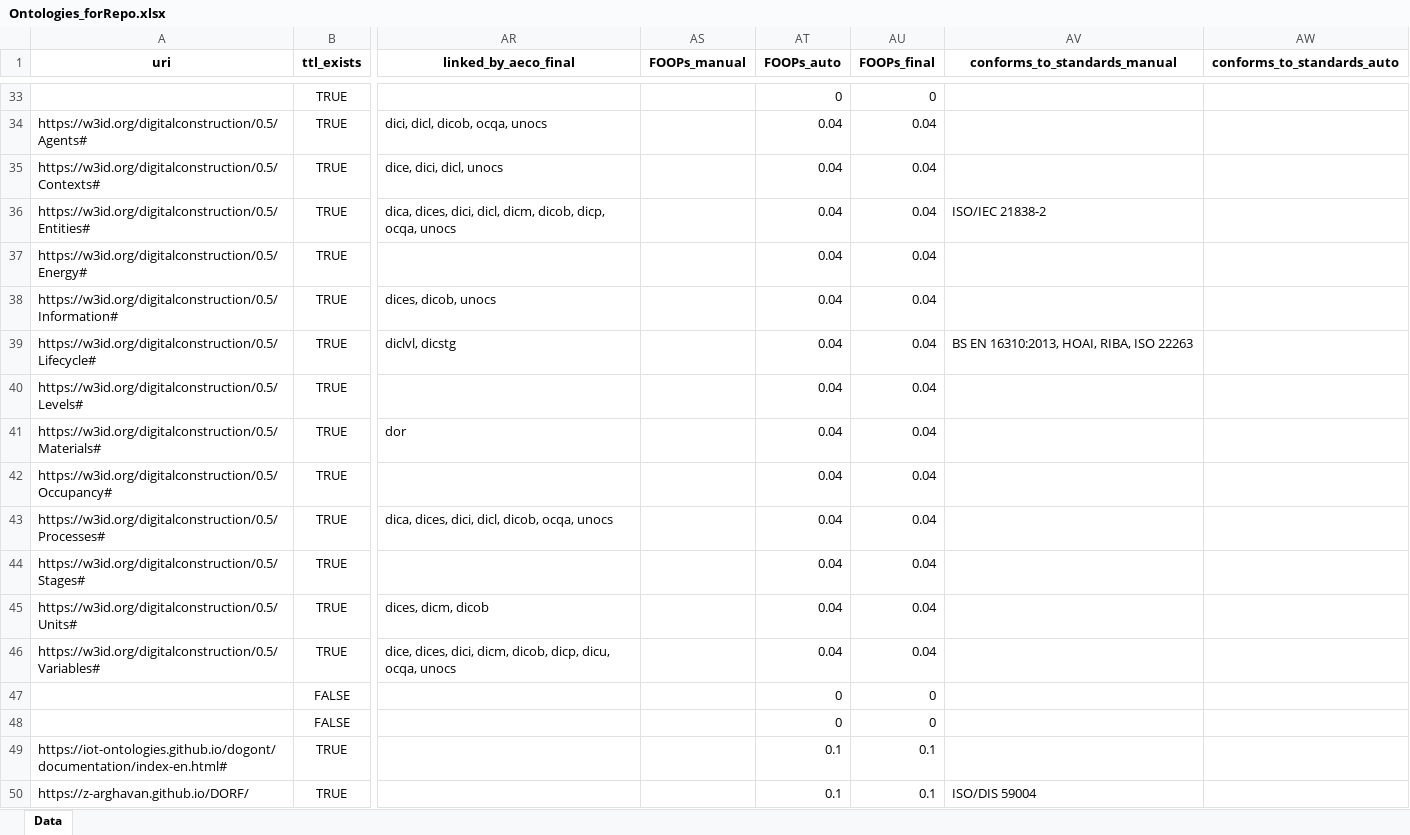
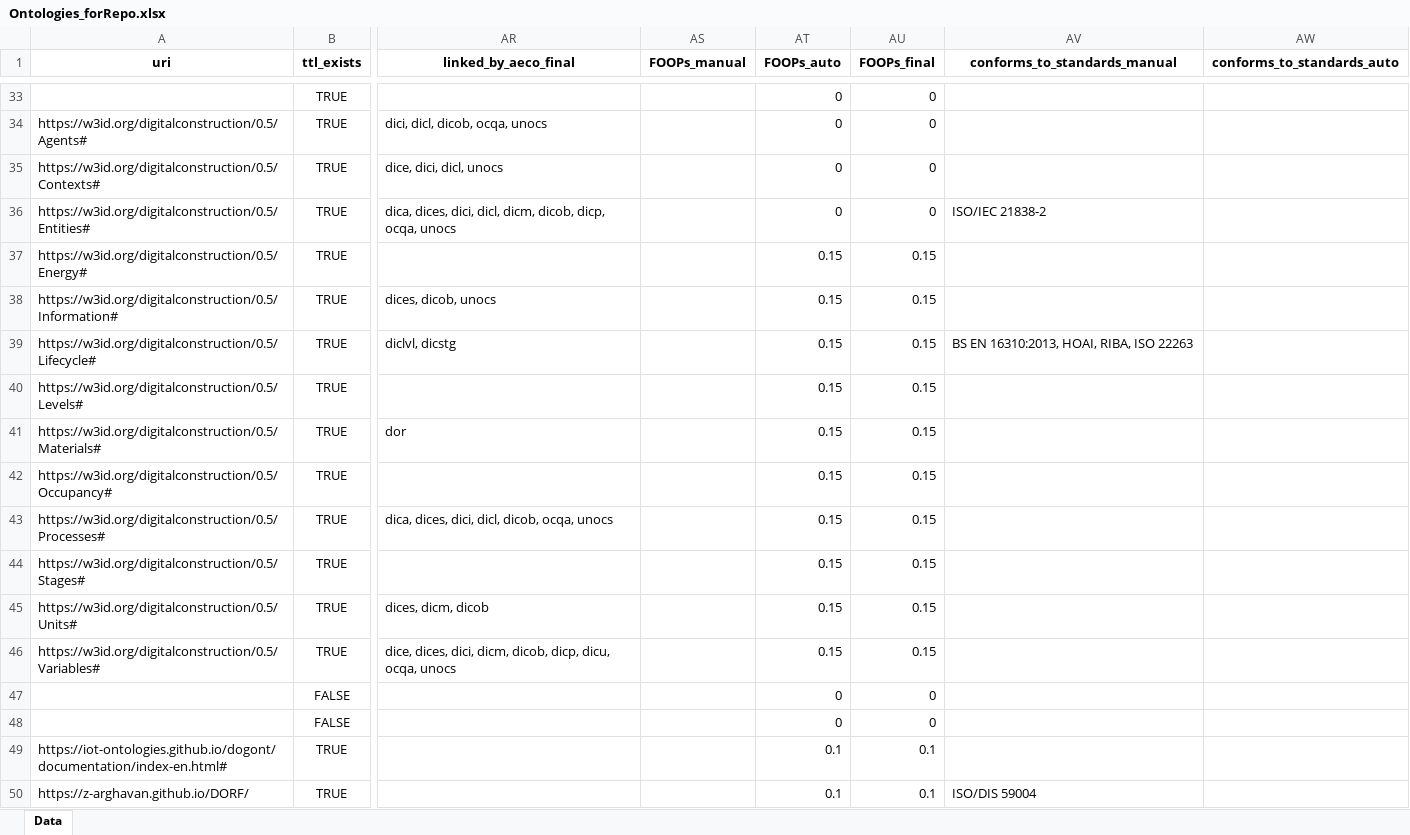
Before and after one commit to CyberbuildLab/BE-OLS, an Excel workbook: data/Ontologies_forRepo.xlsx, sheet Data, drawn as a sheet; only a part is shown, gaps mark what is left out; values as stored, in another font and other column widths than the file's, no borders; the diff covers the shown part only; the diff names each change by its address in the sheet, - before the commit and + after, or states it on an @@ line.

```diff
--- a/data/Ontologies_forRepo.xlsx (sheet Data)
+++ b/data/Ontologies_forRepo.xlsx (sheet Data)
-AT34:AT36 (FOOPs_auto): 0.04
+AT34:AT36 (FOOPs_auto): 0
-AU34:AU36 (FOOPs_final): 0.04
+AU34:AU36 (FOOPs_final): 0
-AT37:AT46 (FOOPs_auto): 0.04
+AT37:AT46 (FOOPs_auto): 0.15
-AU37:AU46 (FOOPs_final): 0.04
+AU37:AU46 (FOOPs_final): 0.15
```
Also changed, not shown: 1 added row and 114 edited cells elsewhere in this sheet, 2 other files.
